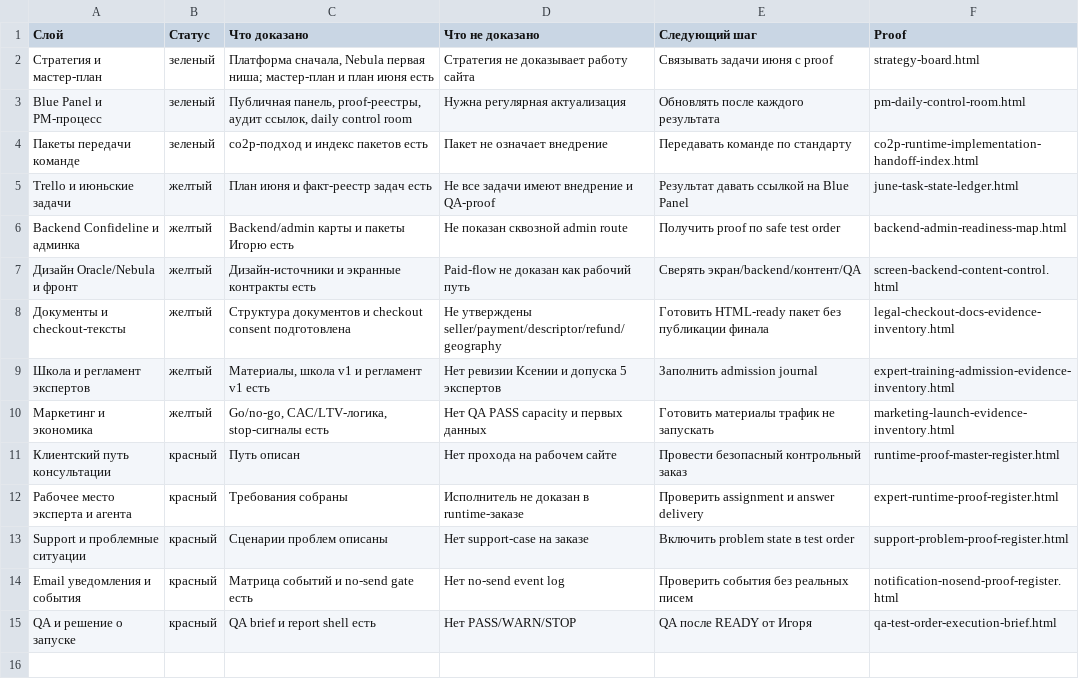
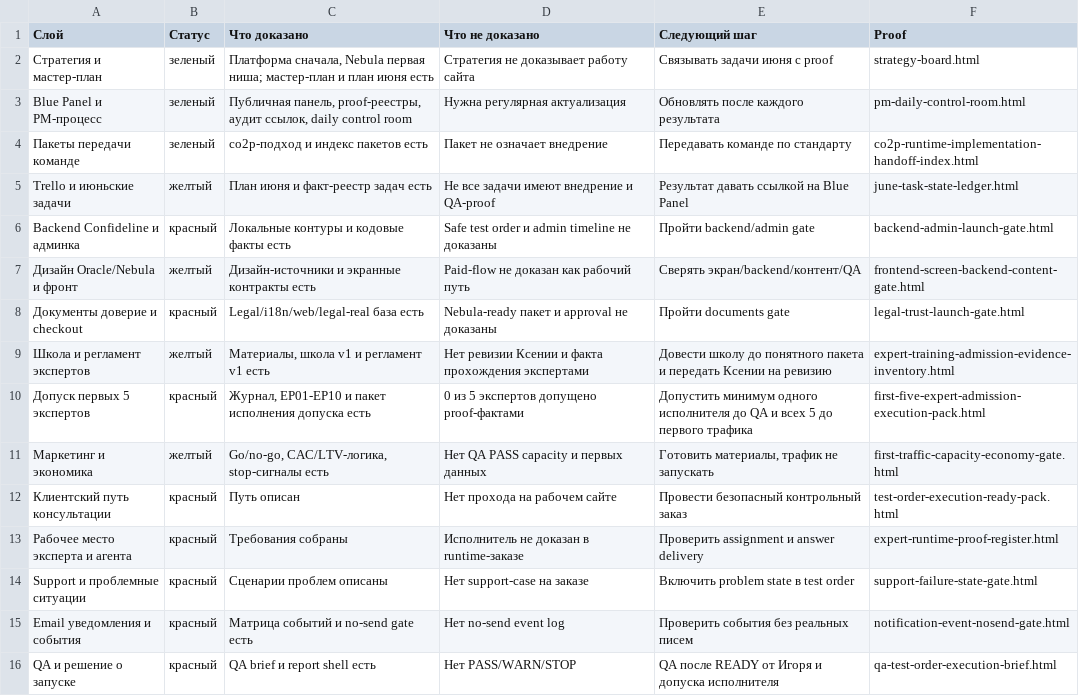
Before and after one commit to cutthreat/confideline, a CSV file: web/blue-panel/docs/artifacts/PROJECT_LAYER_STATUS_BOARD_2026_06_05.csv, drawn as a sheet.

Commit message:
Align project layer readiness status counts

```diff
--- a/web/blue-panel/docs/artifacts/PROJECT_LAYER_STATUS_BOARD_2026_06_05.csv
+++ b/web/blue-panel/docs/artifacts/PROJECT_LAYER_STATUS_BOARD_2026_06_05.csv
@@ -5,11 +5,12 @@ Blue Panel и PM-процесс,зеленый,"Публичная панель,
 Trello и июньские задачи,желтый,План июня и факт-реестр задач есть,Не все задачи имеют внедрение и QA-proof,Результат давать ссылкой на Blue Panel,june-task-state-ledger.html
-Backend Confideline и админка,желтый,Backend/admin карты и пакеты Игорю есть,Не показан сквозной admin route,Получить proof по safe test order,backend-admin-readiness-map.html
-Дизайн Oracle/Nebula и фронт,желтый,Дизайн-источники и экранные контракты есть,Paid-flow не доказан как рабочий путь,Сверять экран/backend/контент/QA,screen-backend-content-control.html
-Документы и checkout-тексты,желтый,Структура документов и checkout consent подготовлена,Не утверждены seller/payment/descriptor/refund/geography,Готовить HTML-ready пакет без публикации финала,legal-checkout-docs-evidence-inventory.html
-Школа и регламент экспертов,желтый,"Материалы, школа v1 и регламент v1 есть",Нет ревизии Ксении и допуска 5 экспертов,Заполнить admission journal,expert-training-admission-evidence-inventory.html
-Маркетинг и экономика,желтый,"Go/no-go, CAC/LTV-логика, stop-сигналы есть",Нет QA PASS capacity и первых данных,Готовить материалы трафик не запускать,marketing-launch-evidence-inventory.html
-Клиентский путь консультации,красный,Путь описан,Нет прохода на рабочем сайте,Провести безопасный контрольный заказ,runtime-proof-master-register.html
+Backend Confideline и админка,красный,Локальные контуры и кодовые факты есть,Safe test order и admin timeline не доказаны,Пройти backend/admin gate,backend-admin-launch-gate.html
+Дизайн Oracle/Nebula и фронт,желтый,Дизайн-источники и экранные контракты есть,Paid-flow не доказан как рабочий путь,Сверять экран/backend/контент/QA,frontend-screen-backend-content-gate.html
+Документы доверие и checkout,красный,Legal/i18n/web/legal-real база есть,Nebula-ready пакет и approval не доказаны,Пройти documents gate,legal-trust-launch-gate.html
+Школа и регламент экспертов,желтый,"Материалы, школа v1 и регламент v1 есть",Нет ревизии Ксении и факта прохождения экспертами,Довести школу до понятного пакета и передать Ксении на ревизию,expert-training-admission-evidence-inventory.html
+Допуск первых 5 экспертов,красный,"Журнал, EP01-EP10 и пакет исполнения допуска есть",0 из 5 экспертов допущено proof-фактами,Допустить минимум одного исполнителя до QA и всех 5 до первого трафика,first-five-expert-admission-execution-pack.html
+Маркетинг и экономика,желтый,"Go/no-go, CAC/LTV-логика, stop-сигналы есть",Нет QA PASS capacity и первых данных,"Готовить материалы, трафик не запускать",first-traffic-capacity-economy-gate.html
+Клиентский путь консультации,красный,Путь описан,Нет прохода на рабочем сайте,Провести безопасный контрольный заказ,test-order-execution-ready-pack.html
 Рабочее место эксперта и агента,красный,Требования собраны,Исполнитель не доказан в runtime-заказе,Проверить assignment и answer delivery,expert-runtime-proof-register.html
-Support и проблемные ситуации,красный,Сценарии проблем описаны,Нет support-case на заказе,Включить problem state в test order,support-problem-proof-register.html
-Email уведомления и события,красный,Матрица событий и no-send gate есть,Нет no-send event log,Проверить события без реальных писем,notification-nosend-proof-register.html
-QA и решение о запуске,красный,QA brief и report shell есть,Нет PASS/WARN/STOP,QA после READY от Игоря,qa-test-order-execution-brief.html
+Support и проблемные ситуации,красный,Сценарии проблем описаны,Нет support-case на заказе,Включить problem state в test order,support-failure-state-gate.html
+Email уведомления и события,красный,Матрица событий и no-send gate есть,Нет no-send event log,Проверить события без реальных писем,notification-event-nosend-gate.html
+QA и решение о запуске,красный,QA brief и report shell есть,Нет PASS/WARN/STOP,QA после READY от Игоря и допуска исполнителя,qa-test-order-execution-brief.html
```
Also changed, not shown: 3 other files.
